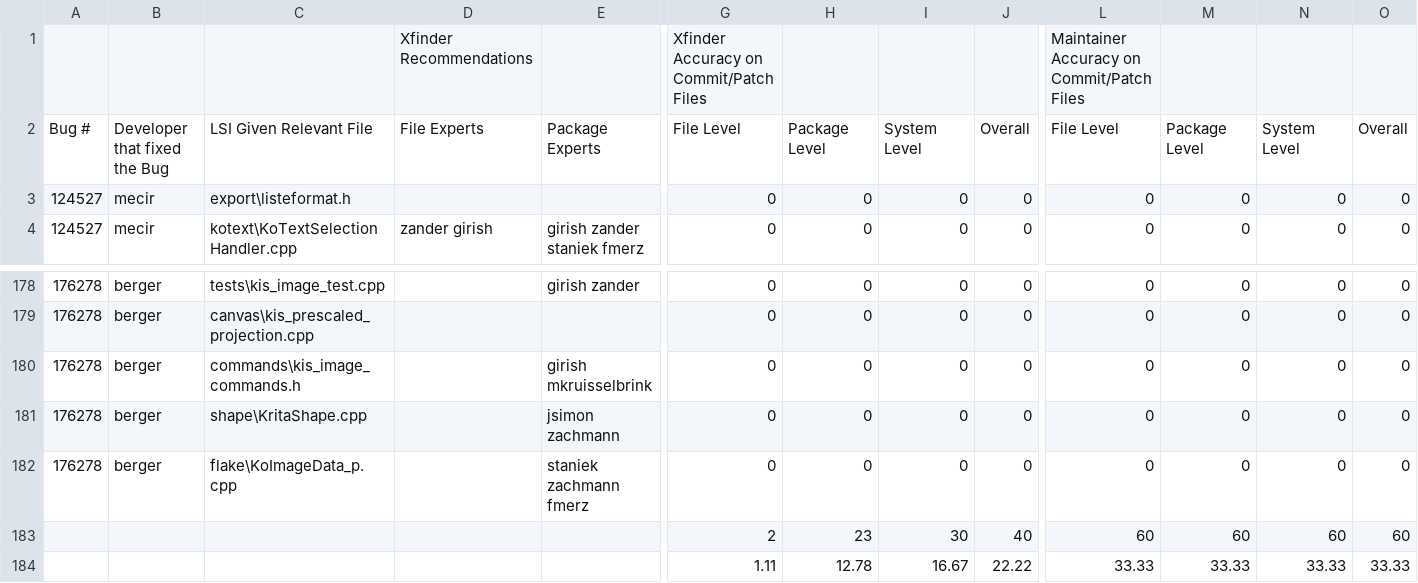
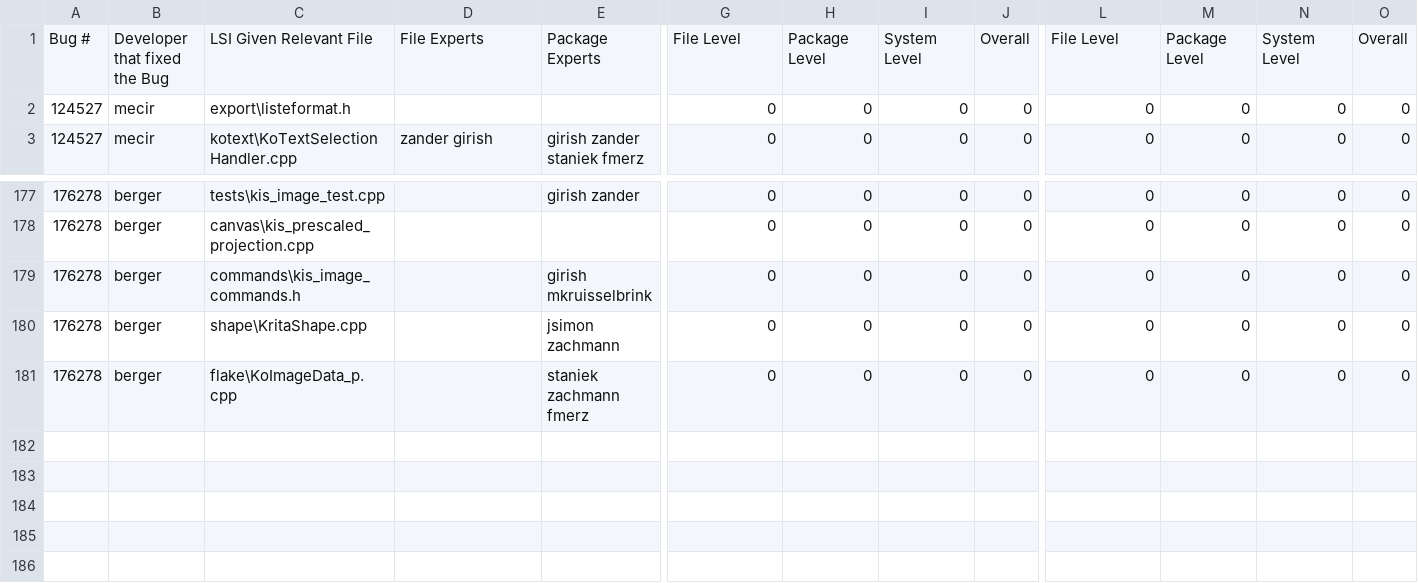
Before and after one commit to cscorley/triage, a CSV file: data/Kagdi-etal_2011/koffice-17days-18bugs.csv, drawn as a sheet; only a part is shown, gaps mark what is left out; rows hold the shown columns only; the diff names each change by its address in the sheet, - before the commit and + after, or states it on an @@ line.

```diff
--- a/data/Kagdi-etal_2011/koffice-17days-18bugs.csv
+++ b/data/Kagdi-etal_2011/koffice-17days-18bugs.csv
-row 1:  |  |  | Xfinder Recommendations |  | Xfinder Accuracy on Commit/Patch Files |  |  |  | Maintainer Accuracy on Commit/Patch Files
-row 183:  |  |  |  |  | 2 | 23 | 30 | 40 | 60 | 60 | 60 | 60
-row 184:  |  |  |  |  | 1.11 | 12.78 | 16.67 | 22.22 | 33.33 | 33.33 | 33.33 | 33.33
```
Also changed, not shown: data/Kagdi-etal_2011/koffice-1month-18bugs.csv, data/Kagdi-etal_2011/koffice-2months-18bugs.csv, 17 other files.
